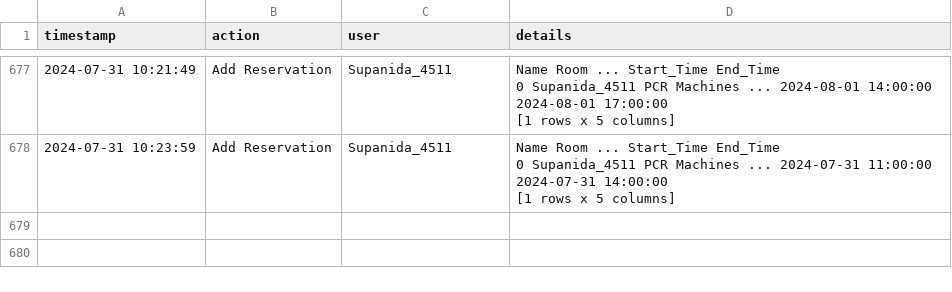
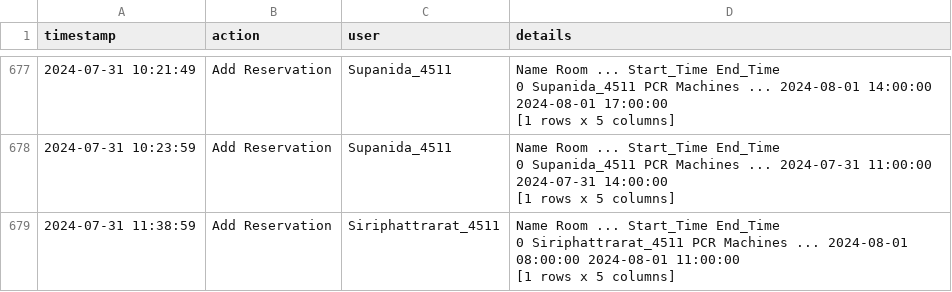
Before and after one commit to dhruv0767/Lab-Equipments_Reservation, a CSV file: change_log.csv, drawn as a sheet; only a part is shown, gaps mark what is left out; ↵ is a line break in a cell; the diff names each change by its address in the sheet, - before the commit and + after, or states it on an @@ line.

Commit message:
Update change_log.csv

```diff
--- a/change_log.csv
+++ b/change_log.csv
+row 679: 2024-07-31 11:38:59 | Add Reservation | Siriphattrarat_4511 | Name Room ... Start_Time End_Time ↵ 0 Siriphattrarat_4511 PCR Machines ... 2024-08-01 08:00:00 2024-08-01 11:00:00 ↵ [1 rows x 5 columns]
```
